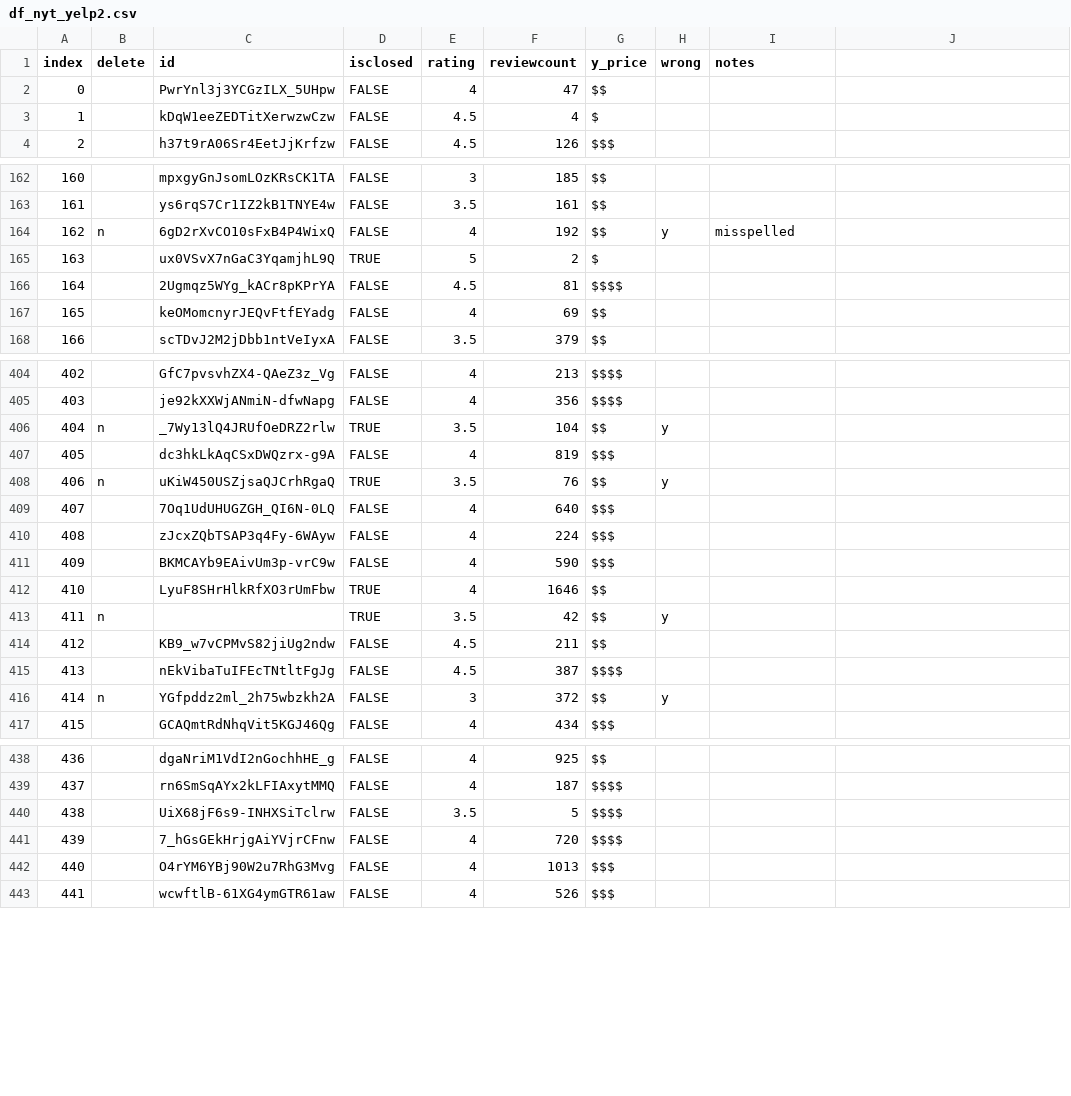
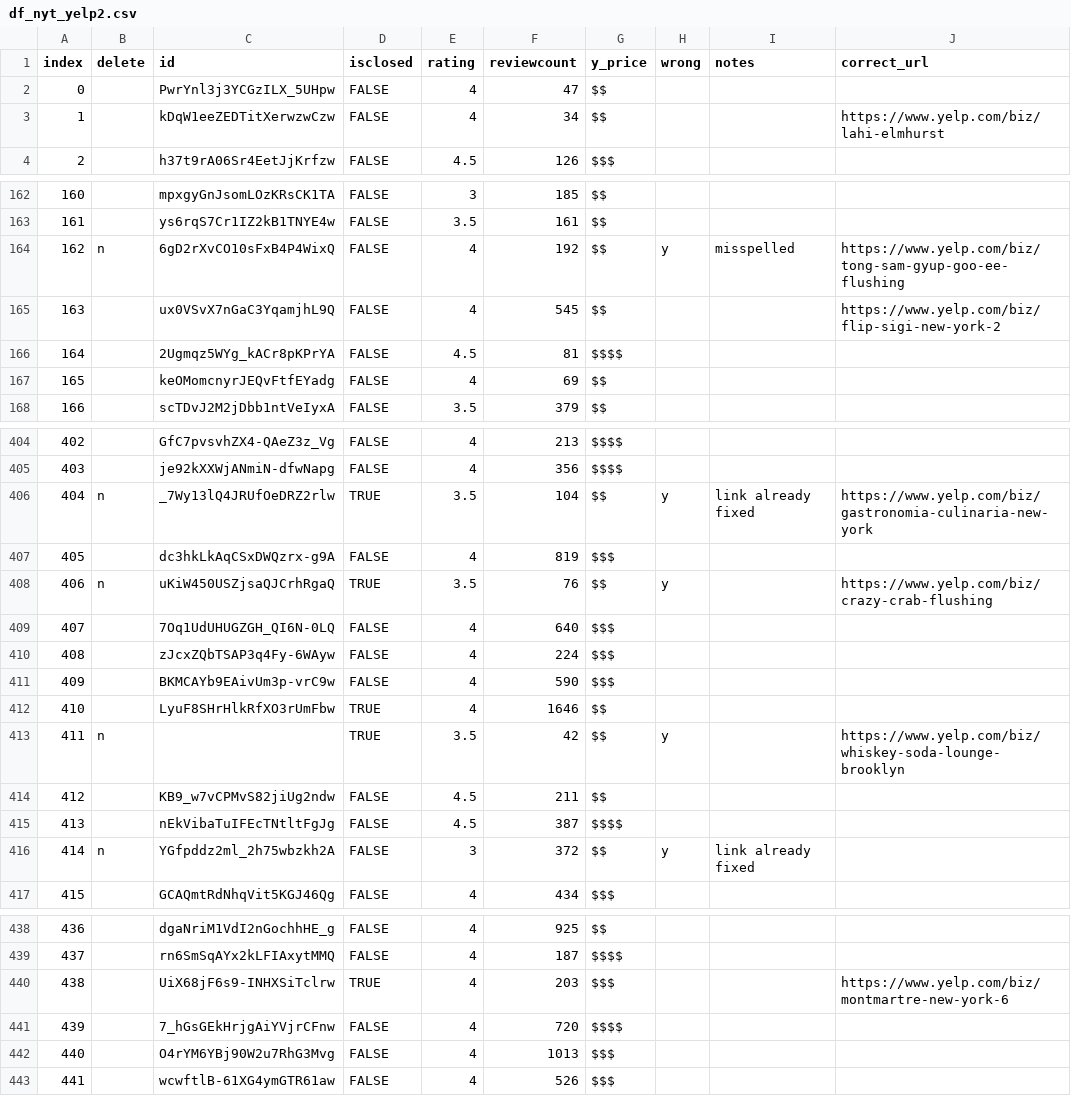
Before and after one commit to diana-xie/yelp-nyt-NLP, a CSV file: import/df_nyt_yelp2.csv, drawn as a sheet; only a part is shown, gaps mark what is left out; the diff covers the shown part only.

```diff
--- a/import/df_nyt_yelp2.csv
+++ b/import/df_nyt_yelp2.csv
@@ -1 +1 @@
-index,delete,id,isclosed,rating,reviewcount,y_price,wrong,notes
+index,delete,id,isclosed,rating,reviewcount,y_price,wrong,notes,correct_url
@@ -3 +3 @@ index,delete,id,isclosed,rating,reviewcount,y_price,wrong,notes
-1,,kDqW1eeZEDTitXerwzwCzw,FALSE,4.5,4,$,,
+1,,kDqW1eeZEDTitXerwzwCzw,FALSE,4,34,$$,,,https://www.yelp.com/biz/lahi-elmhurst
@@ -164,2 +164,2 @@ index,delete,id,isclosed,rating,reviewcount,y_price,wrong,notes
-162,n,6gD2rXvCO10sFxB4P4WixQ,FALSE,4,192,$$,y,misspelled
-163,,ux0VSvX7nGaC3YqamjhL9Q,TRUE,5,2,$,,
+162,n,6gD2rXvCO10sFxB4P4WixQ,FALSE,4,192,$$,y,misspelled,https://www.yelp.com/biz/tong-sam-gyup-goo-ee-flushing
+163,,ux0VSvX7nGaC3YqamjhL9Q,FALSE,4,545,$$,,,https://www.yelp.com/biz/flip-sigi-new-york-2
@@ -406 +406 @@ index,delete,id,isclosed,rating,reviewcount,y_price,wrong,notes
-404,n,_7Wy13lQ4JRUfOeDRZ2rlw,TRUE,3.5,104,$$,y,
+404,n,_7Wy13lQ4JRUfOeDRZ2rlw,TRUE,3.5,104,$$,y,link already fixed,https://www.yelp.com/biz/gastronomia-culinaria-new-york
@@ -408 +408 @@ index,delete,id,isclosed,rating,reviewcount,y_price,wrong,notes
-406,n,uKiW450USZjsaQJCrhRgaQ,TRUE,3.5,76,$$,y,
+406,n,uKiW450USZjsaQJCrhRgaQ,TRUE,3.5,76,$$,y,,https://www.yelp.com/biz/crazy-crab-flushing
@@ -413 +413 @@ index,delete,id,isclosed,rating,reviewcount,y_price,wrong,notes
-411,n,,TRUE,3.5,42,$$,y,
+411,n,,TRUE,3.5,42,$$,y,,https://www.yelp.com/biz/whiskey-soda-lounge-brooklyn
@@ -416 +416 @@ index,delete,id,isclosed,rating,reviewcount,y_price,wrong,notes
-414,n,YGfpddz2ml_2h75wbzkh2A,FALSE,3,372,$$,y,
+414,n,YGfpddz2ml_2h75wbzkh2A,FALSE,3,372,$$,y,link already fixed,
@@ -440 +440 @@ index,delete,id,isclosed,rating,reviewcount,y_price,wrong,notes
-438,,UiX68jF6s9-INHXSiTclrw,FALSE,3.5,5,$$$$,,
+438,,UiX68jF6s9-INHXSiTclrw,TRUE,4,203,$$$,,,https://www.yelp.com/biz/montmartre-new-york-6
```
Also changed, not shown: 72 edited cells elsewhere in this file, 10 other files.
